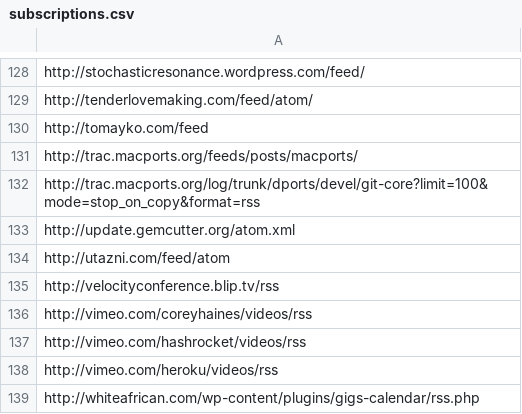
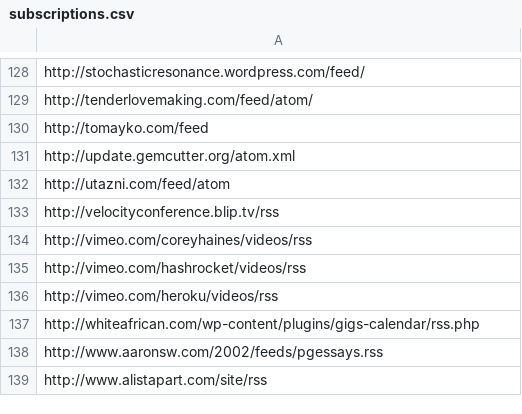
Before and after one commit to matthewtodd/planet, a CSV file: config/subscriptions.csv, drawn as a sheet; only a part is shown, gaps mark what is left out; the shorter side is filled out with more unchanged rows; the diff names each change by its address in the sheet, - before the commit and + after, or states it on an @@ line.

Commit message:
Not using macports anymore.

```diff
--- a/config/subscriptions.csv
+++ b/config/subscriptions.csv
-row 131: http://trac.macports.org/feeds/posts/macports/
-row 132: http://trac.macports.org/log/trunk/dports/devel/git-core?limit=100&mode=stop_on_copy&format=rss
```
